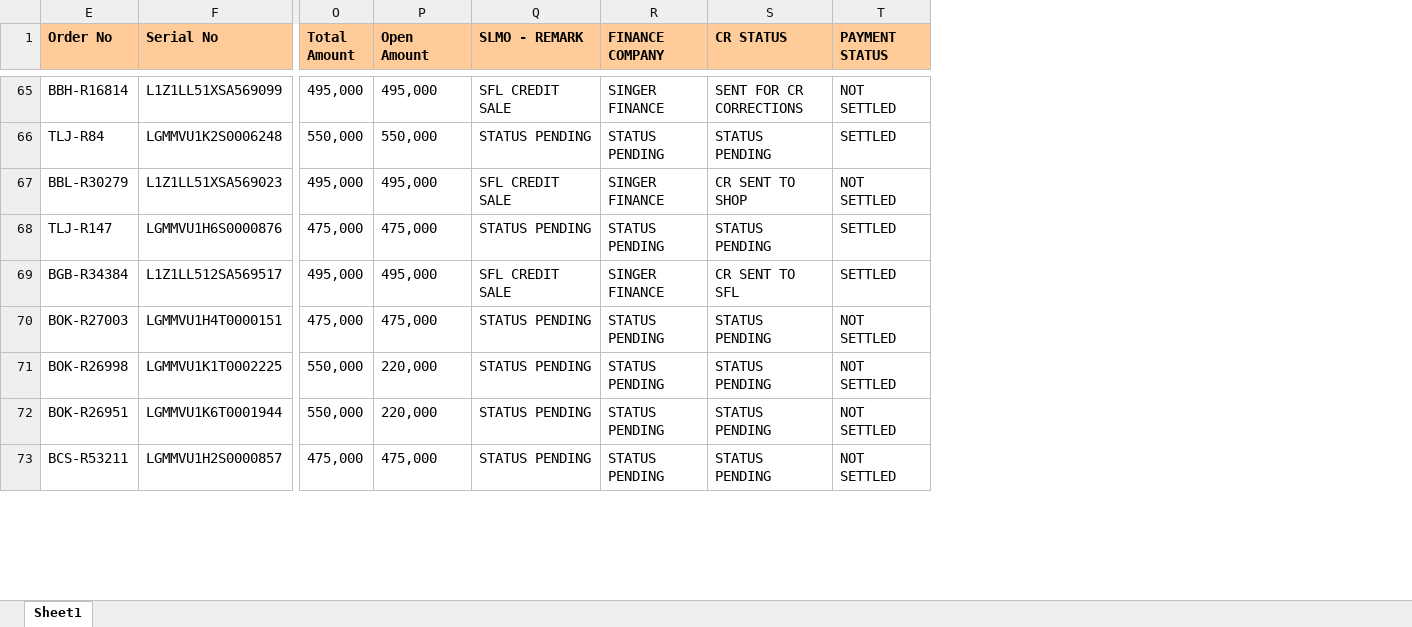
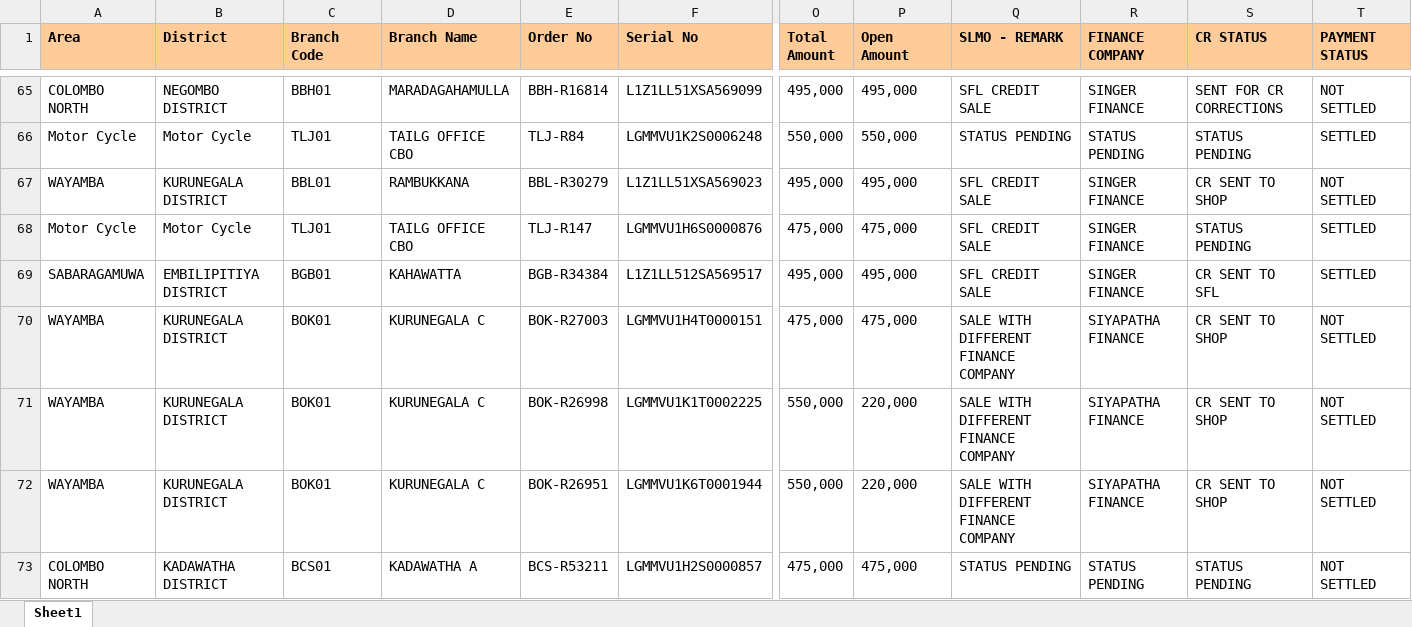
Before and after one commit to dihanK/UNPAID-AND-OVERDUE-CREDIT-SALES---BIKES, an Excel workbook: undapid and overdue credit sales -bike.xlsx, sheet Sheet1, drawn as a sheet; only a part is shown, gaps mark what is left out; values as stored, in another font and other column widths than the file's, no borders; conditional formats not drawn; the diff covers the shown part only; the diff names each change by its address in the sheet, - before the commit and + after, or states it on an @@ line.

```diff
--- a/undapid and overdue credit sales -bike.xlsx (sheet Sheet1)
+++ b/undapid and overdue credit sales -bike.xlsx (sheet Sheet1)
@@ column A (Area) unhidden, rows 65-73: COLOMBO NORTH | Motor Cycle | WAYAMBA | Motor Cycle | SABARAGAMUWA | WAYAMBA | WAYAMBA | WAYAMBA | COLOMBO NORTH @@
@@ column B (District) unhidden, rows 65-73: NEGOMBO DISTRICT | Motor Cycle | KURUNEGALA DISTRICT | Motor Cycle | EMBILIPITIYA DISTRICT | KURUNEGALA DISTRICT | KURUNEGALA DISTRICT | KURUNEGALA DISTRICT | KADAWATHA DISTRICT @@
@@ column C (Branch Code) unhidden, rows 65-73: BBH01 | TLJ01 | BBL01 | TLJ01 | BGB01 | BOK01 | BOK01 | BOK01 | BCS01 @@
@@ column D (Branch Name) unhidden, rows 65-73: MARADAGAHAMULLA | TAILG OFFICE CBO | RAMBUKKANA | TAILG OFFICE CBO | KAHAWATTA | KURUNEGALA C | KURUNEGALA C | KURUNEGALA C | KADAWATHA A @@
-Q68 (SLMO - REMARK): STATUS PENDING
+Q68 (SLMO - REMARK): SFL CREDIT SALE
-R68 (FINANCE COMPANY): STATUS PENDING
+R68 (FINANCE COMPANY): SINGER FINANCE
-Q70:Q72 (SLMO - REMARK): STATUS PENDING
+Q70:Q72 (SLMO - REMARK): SALE WITH DIFFERENT FINANCE COMPANY
-R70:R72 (FINANCE COMPANY): STATUS PENDING
+R70:R72 (FINANCE COMPANY): SIYAPATHA FINANCE
-S70:S72 (CR STATUS): STATUS PENDING
+S70:S72 (CR STATUS): CR SENT TO SHOP
```
Also changed, not shown: 18 edited cells elsewhere in this sheet, 1 other file.
